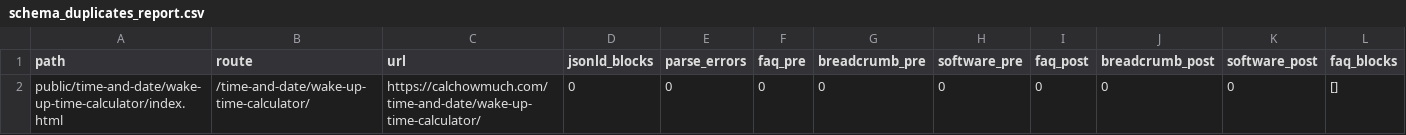
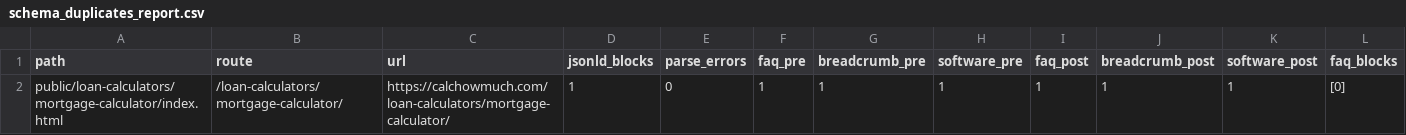
Before and after one commit to kartheekbezawada/calchowmuch, a CSV file: schema_duplicates_report.csv, drawn as a sheet; only a part is shown; removed rows and columns are numbered as before the commit, all else as after; rows hold the shown columns only; the diff names each change by its address in the sheet, - before the commit and + after, or states it on an @@ line.

```diff
--- a/schema_duplicates_report.csv
+++ b/schema_duplicates_report.csv
-row 2: public/time-and-date/wake-up-time-calculator/index.html | /time-and-date/wake-up-time-calculator/ | https://calchowmuch.com/time-and-date/wake-up-time-calculator/ | 0 | 0 | 0 | 0 | 0 | 0 | 0 | 0 | []
+row 2: public/loan-calculators/mortgage-calculator/index.html | /loan-calculators/mortgage-calculator/ | https://calchowmuch.com/loan-calculators/mortgage-calculator/ | 1 | 0 | 1 | 1 | 1 | 1 | 1 | 1 | [0]
```
Also changed, not shown: 20 other files.
